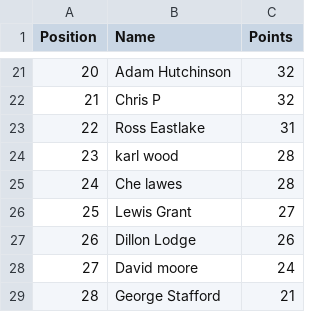
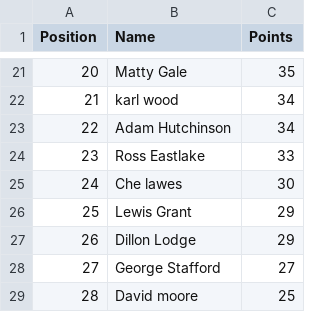
Before and after one commit to DillonLodge/world-cup-predictor, a CSV file: leaderboard.csv, drawn as a sheet; only a part is shown, gaps mark what is left out; the diff covers the shown part only.

```diff
--- a/leaderboard.csv
+++ b/leaderboard.csv
@@ -21,9 +21,9 @@
-20,Adam Hutchinson,32
-21,Chris P,32
-22,Ross Eastlake,31
-23,karl wood,28
-24,Che lawes,28
-25,Lewis Grant,27
-26,Dillon Lodge,26
-27,David moore,24
-28,George Stafford,21
+20,Matty Gale,35
+21,karl wood,34
+22,Adam Hutchinson,34
+23,Ross Eastlake,33
+24,Che lawes,30
+25,Lewis Grant,29
+26,Dillon Lodge,29
+27,George Stafford,27
+28,David moore,25
```
Also changed, not shown: 35 edited cells elsewhere in this file.
